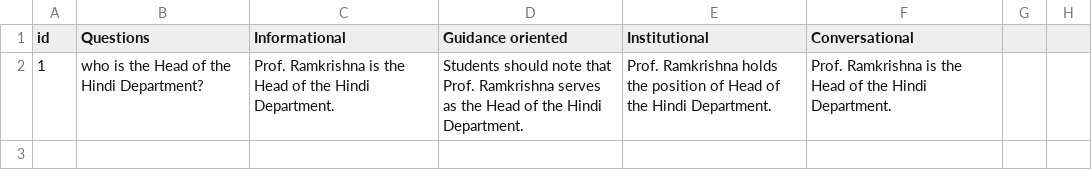
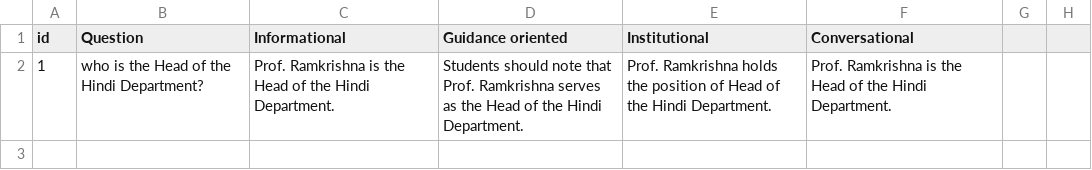
Before and after one commit to Adarsh-V-101/npgc-helpdesk, a CSV file: database.csv, drawn as a sheet; only a part is shown.

Commit message:
Rename 'Questions' column to 'Question' in CSV

```diff
--- a/database.csv
+++ b/database.csv
@@ -1,2 +1,2 @@
-id,Questions,Informational,Guidance oriented,Institutional,Conversational,,
+id,Question,Informational,Guidance oriented,Institutional,Conversational,,
 1,who is the Head of the Hindi Department?,Prof. Ramkrishna is the Head of the Hindi Department.,Students should note that Prof. Ramkrishna serves as the Head of the Hindi Department.,Prof. Ramkrishna holds the position of Head of the Hindi Department.,Prof. Ramkrishna is the Head of the Hindi Department.,,
```
